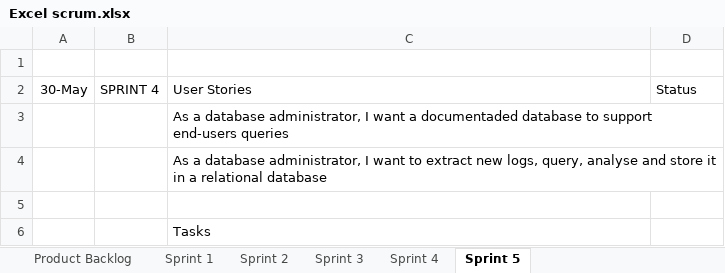
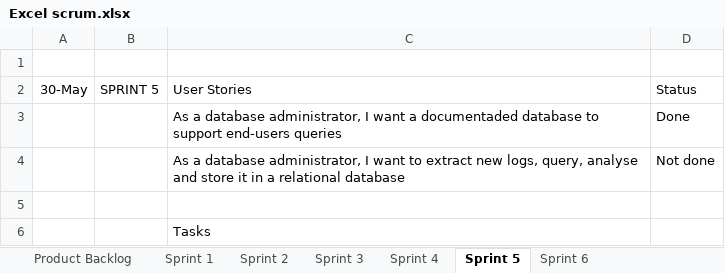
Before and after one commit to KYLU455/SEP4, an Excel workbook: Excel scrum.xlsx, sheet Sprint 5, drawn as a sheet; values as stored, in another font and other column widths than the file's, no borders; the diff names each change by its address in the sheet, - before the commit and + after, or states it on an @@ line.

```diff
--- a/Excel scrum.xlsx (sheet Sprint 5)
+++ b/Excel scrum.xlsx (sheet Sprint 5)
+sheet tab: Sprint 6
-B2: SPRINT 4
+B2: SPRINT 5
-D3: (empty)
+D3: Done
-D4: (empty)
+D4: Not done
```
Also changed, not shown: sheet Sprint 4, sheet Sprint 3, sheet Product Backlog, sheet Sprint 2, 2 other files.
